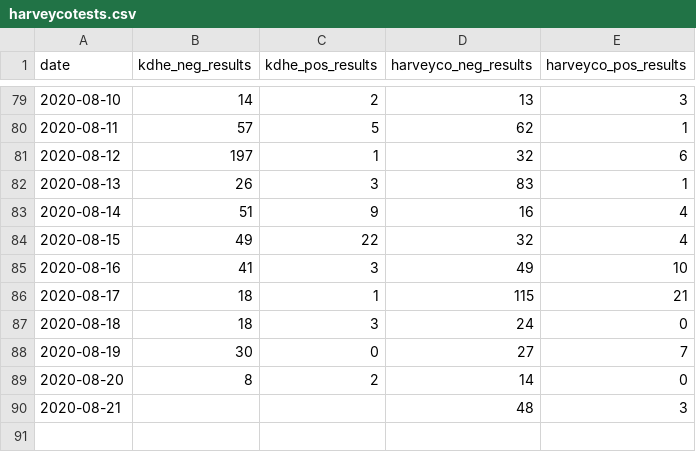
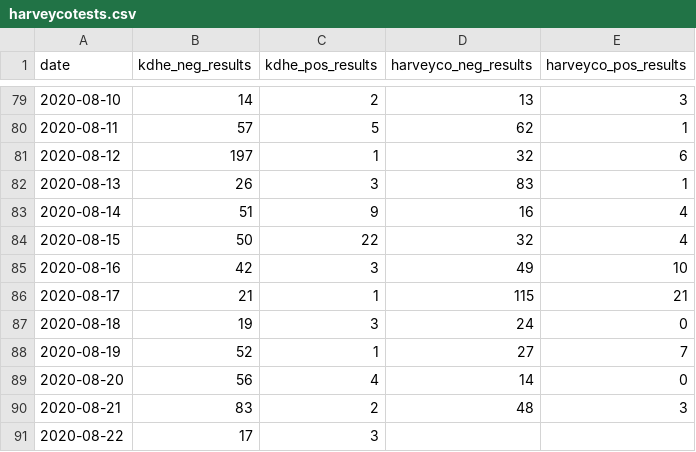
Before and after one commit to jgoerzen/covid19-data, a CSV file: harveycotests.csv, drawn as a sheet; only a part is shown, gaps mark what is left out.

Commit message:
Revised data from KDHE

```diff
--- a/harveycotests.csv
+++ b/harveycotests.csv
@@ -83,8 +83,9 @@ date,kdhe_neg_results,kdhe_pos_results,harveyco_neg_results,harveyco_pos_results
 2020-08-14,51,9,16,4
-2020-08-15,49,22,32,4
-2020-08-16,41,3,49,10
-2020-08-17,18,1,115,21
-2020-08-18,18,3,24,0
-2020-08-19,30,0,27,7
-2020-08-20,8,2,14,0
-2020-08-21,,,48,3
+2020-08-15,50,22,32,4
+2020-08-16,42,3,49,10
+2020-08-17,21,1,115,21
+2020-08-18,19,3,24,0
+2020-08-19,52,1,27,7
+2020-08-20,56,4,14,0
+2020-08-21,83,2,48,3
+2020-08-22,17,3,,
```
